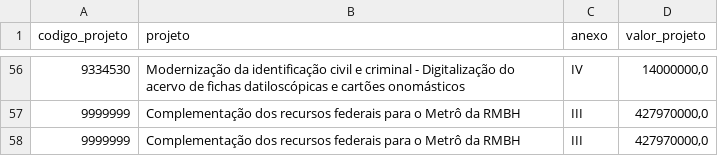
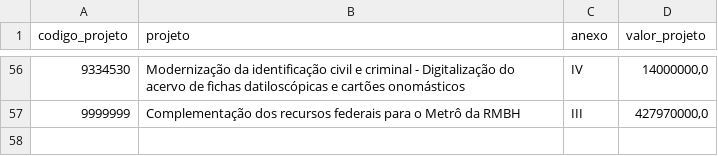
Before and after one commit to transparencia-mg/acordo-judicial-reparacao-vale-projetos, a CSV file: data/projetos_acordo_judicial_reparacao_vale.csv, drawn as a sheet; only a part is shown, gaps mark what is left out; the diff names each change by its address in the sheet, - before the commit and + after, or states it on an @@ line.

```diff
--- a/data/projetos_acordo_judicial_reparacao_vale.csv
+++ b/data/projetos_acordo_judicial_reparacao_vale.csv
-row 58: 9999999 | Complementação dos recursos federais para o Metrô da RMBH | III | 427970000,0
```
